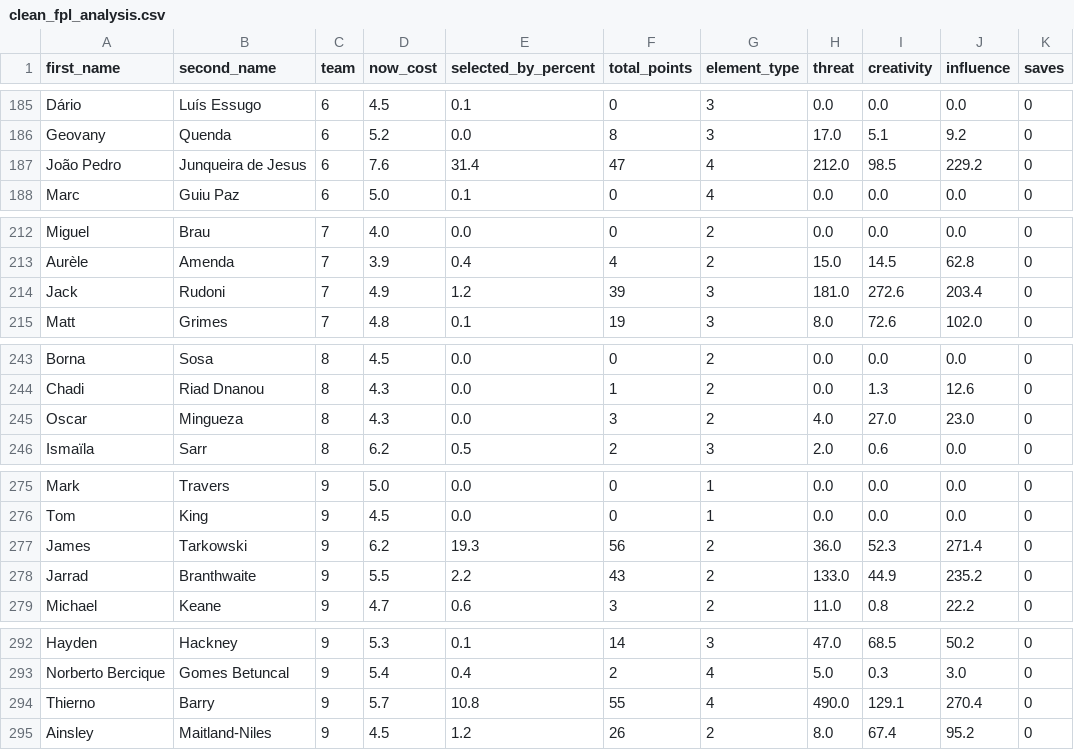
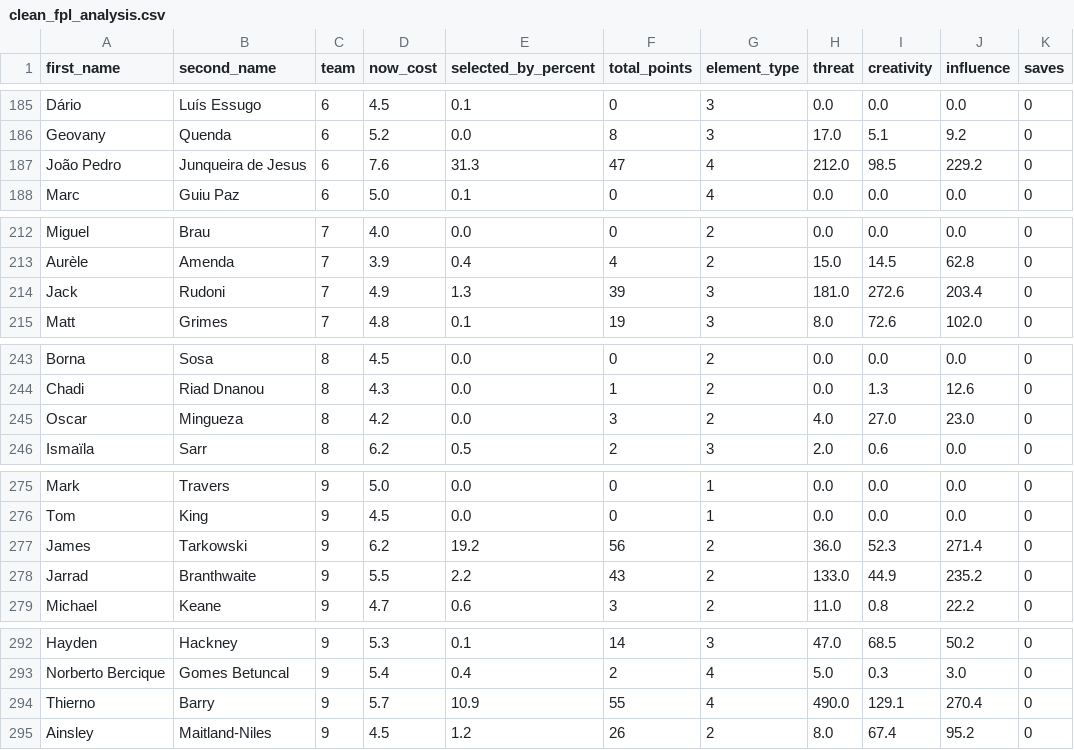
Before and after one commit to magdysayed/Fantasy-Premier-League-FPL-Analytics, a CSV file: clean_fpl_analysis.csv, drawn as a sheet; only a part is shown, gaps mark what is left out; the diff covers the shown part only; the diff names each change by its address in the sheet, - before the commit and + after, or states it on an @@ line.

```diff
--- a/clean_fpl_analysis.csv
+++ b/clean_fpl_analysis.csv
-E187 (selected_by_percent): 31.4
+E187 (selected_by_percent): 31.3
-E214 (selected_by_percent): 1.2
+E214 (selected_by_percent): 1.3
-D245 (now_cost): 4.3
+D245 (now_cost): 4.2
-E277 (selected_by_percent): 19.3
+E277 (selected_by_percent): 19.2
-E294 (selected_by_percent): 10.8
+E294 (selected_by_percent): 10.9
```
Also changed, not shown: 23 edited cells elsewhere in this file.
